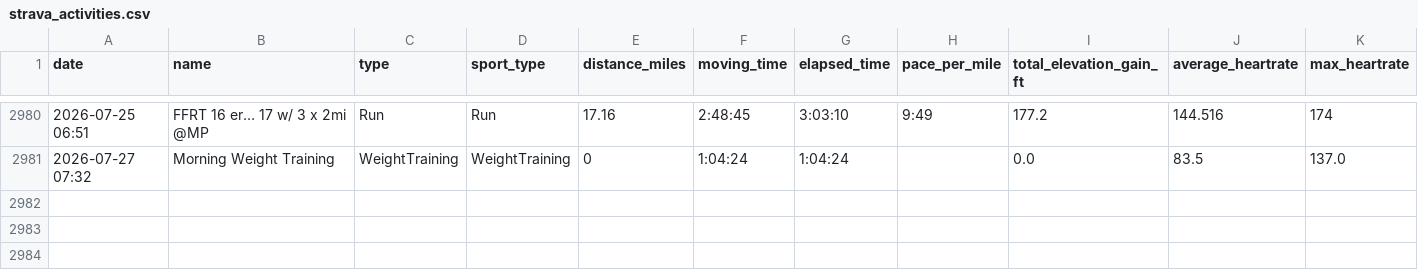
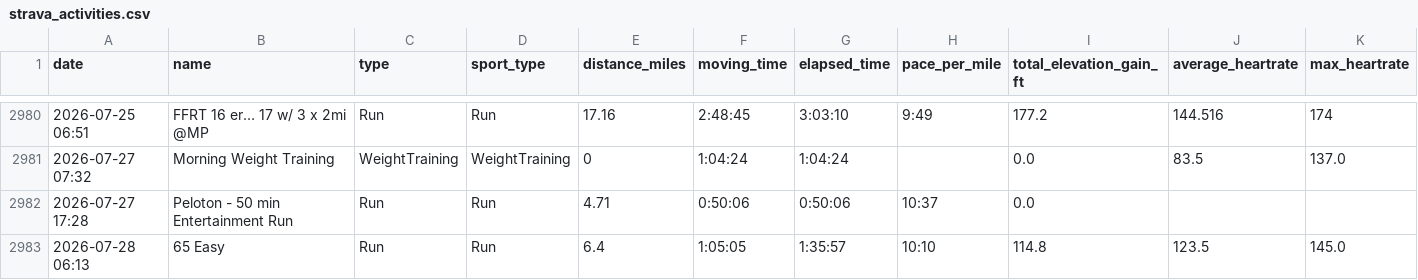
Before and after one commit to kdaliva/chicago-marathon-2026-db, a CSV file: strava_activities.csv, drawn as a sheet; only a part is shown, gaps mark what is left out; rows hold the shown columns only; the diff names each change by its address in the sheet, - before the commit and + after, or states it on an @@ line.

```diff
--- a/strava_activities.csv
+++ b/strava_activities.csv
+row 2982: 2026-07-27 17:28 | Peloton - 50 min Entertainment Run | Run | Run | 4.71 | 0:50:06 | 0:50:06 | 10:37 | 0.0
+row 2983: 2026-07-28 06:13 | 65 Easy | Run | Run | 6.4 | 1:05:05 | 1:35:57 | 10:10 | 114.8 | 123.5 | 145.0
```
Also changed, not shown: strava_laps.csv, 1 other file.
